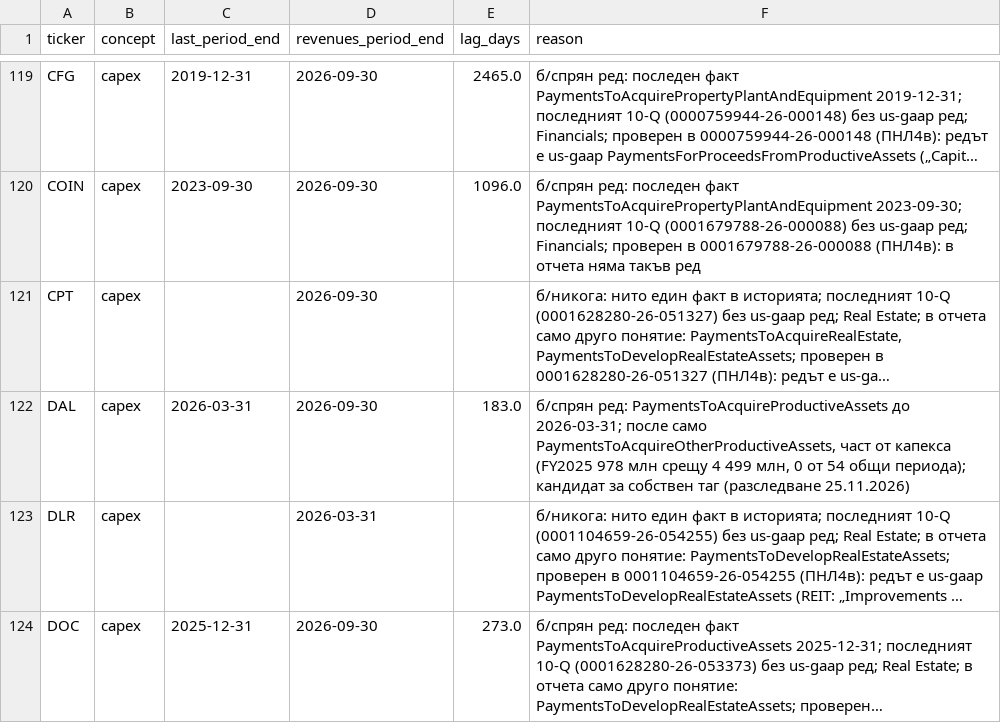
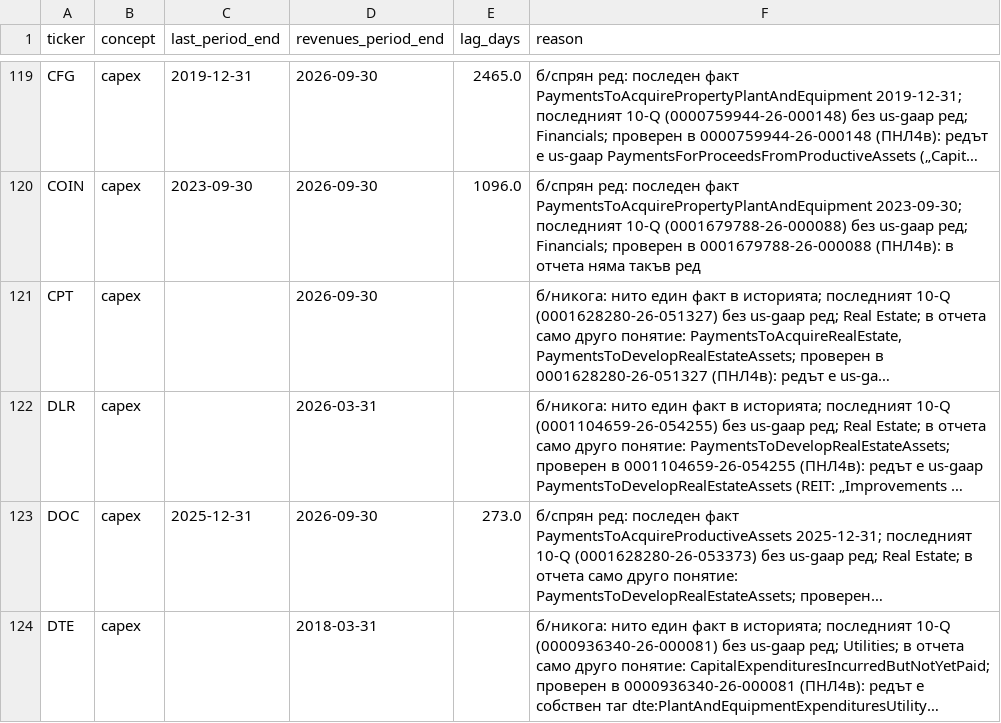
Before and after one commit to tsvetoslavtsachev/stock-selection-dashboard, a CSV file: research/data/staleness_baseline.csv, drawn as a sheet; only a part is shown, gaps mark what is left out; the shorter side is filled out with more unchanged rows; long unchanged cells end in …; the diff covers the shown part only; the diff names each change by its address in the sheet, - before the commit and + after, or states it on an @@ line.

```diff
--- a/research/data/staleness_baseline.csv
+++ b/research/data/staleness_baseline.csv
-row 122: DAL | capex | 2026-03-31 | 2026-09-30 | 183.0 | б/спрян ред: PaymentsToAcquireProductiveAssets до 2026-03-31; после само PaymentsToAcquireOtherProductiveAssets, част от капекса (FY2025 978 млн срещу 4 499 млн, 0 от 54 общи периода); кандидат за собствен таг (разследване 25.11.2026)
```
Also changed, not shown: 3 removed rows and 1 edited cell elsewhere in this file, research/fundamentals/own_tags.csv, 10 other files.
